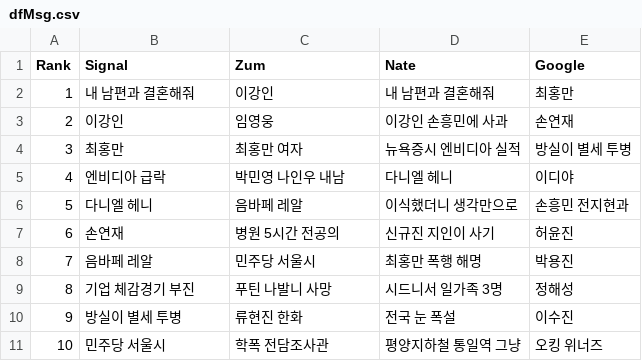
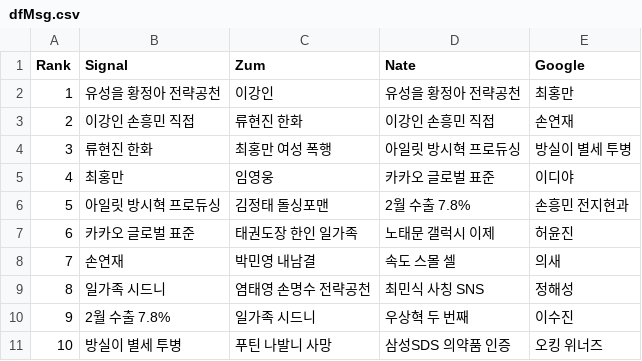
Before and after one commit to TrackerIssues/0301_TeleCollectData, a CSV file: dfMsg.csv, drawn as a sheet.

```diff
--- a/dfMsg.csv
+++ b/dfMsg.csv
@@ -1,11 +1,11 @@
 Rank,Signal,Zum,Nate,Google
-1,내 남편과 결혼해줘,이강인,내 남편과 결혼해줘,최홍만
-2,이강인,임영웅,이강인 손흥민에 사과,손연재
-3,최홍만,최홍만 여자,뉴욕증시 엔비디아 실적,방실이 별세 투병
-4,엔비디아 급락,박민영 나인우 내남,다니엘 헤니,이디야
-5,다니엘 헤니,음바페 레알,이식했더니 생각만으로,손흥민 전지현과
-6,손연재,병원 5시간 전공의,신규진 지인이 사기,허윤진
-7,음바페 레알,민주당 서울시,최홍만 폭행 해명,박용진
-8,기업 체감경기 부진,푸틴 나발니 사망,시드니서 일가족 3명,정해성
-9,방실이 별세 투병,류현진 한화,전국 눈 폭설,이수진
-10,민주당 서울시,학폭 전담조사관,평양지하철 통일역 그냥,오킹 위너즈
+1,유성을 황정아 전략공천,이강인,유성을 황정아 전략공천,최홍만
+2,이강인 손흥민 직접,류현진 한화,이강인 손흥민 직접,손연재
+3,류현진 한화,최홍만 여성 폭행,아일릿 방시혁 프로듀싱,방실이 별세 투병
+4,최홍만,임영웅,카카오 글로벌 표준,이디야
+5,아일릿 방시혁 프로듀싱,김정태 돌싱포맨,2월 수출 7.8%,손흥민 전지현과
+6,카카오 글로벌 표준,태권도장 한인 일가족,노태문 갤럭시 이제,허윤진
+7,손연재,박민영 내남결,속도 스몰 셀,의새
+8,일가족 시드니,염태영 손명수 전략공천,최민식 사칭 SNS,정해성
+9,2월 수출 7.8%,일가족 시드니,우상혁 두 번째,이수진
+10,방실이 별세 투병,푸틴 나발니 사망,삼성SDS 의약품 인증,오킹 위너즈
```
Also changed, not shown: dfKeyWord.csv.
